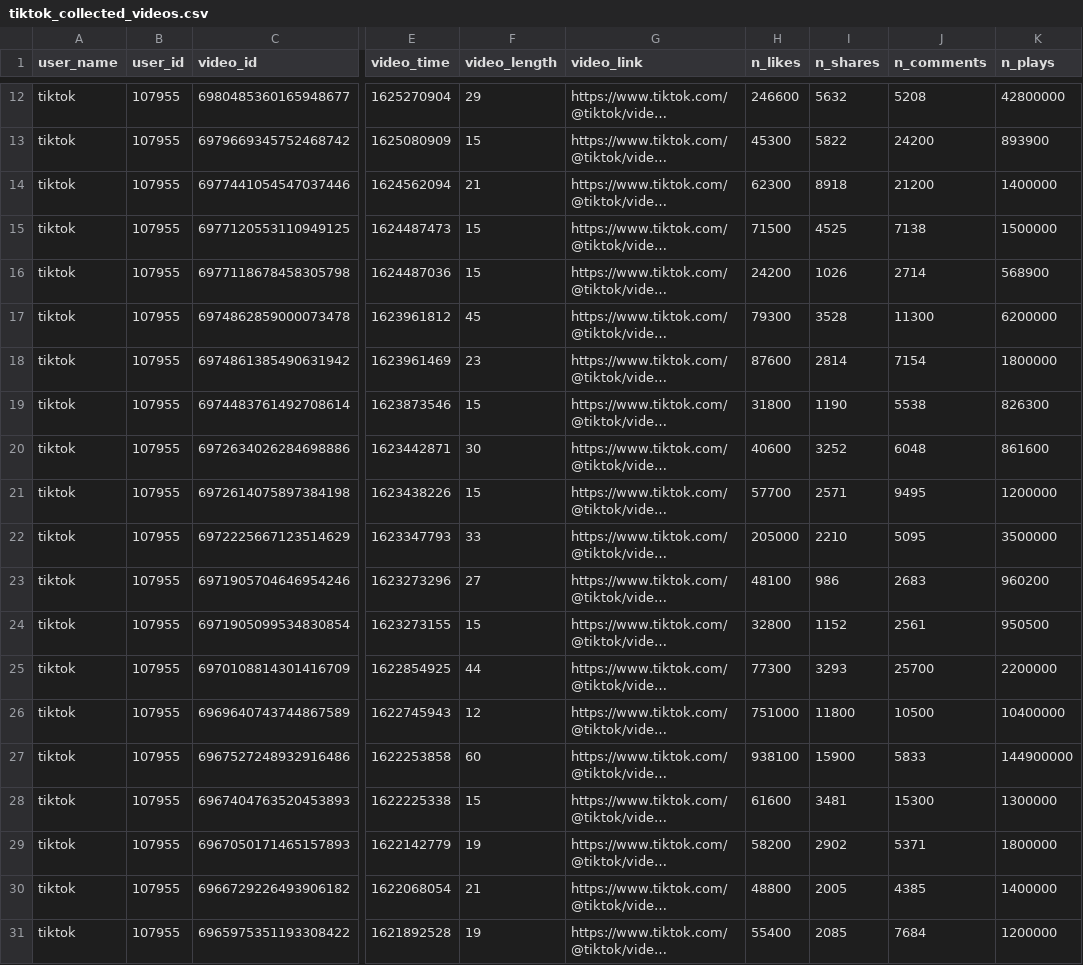
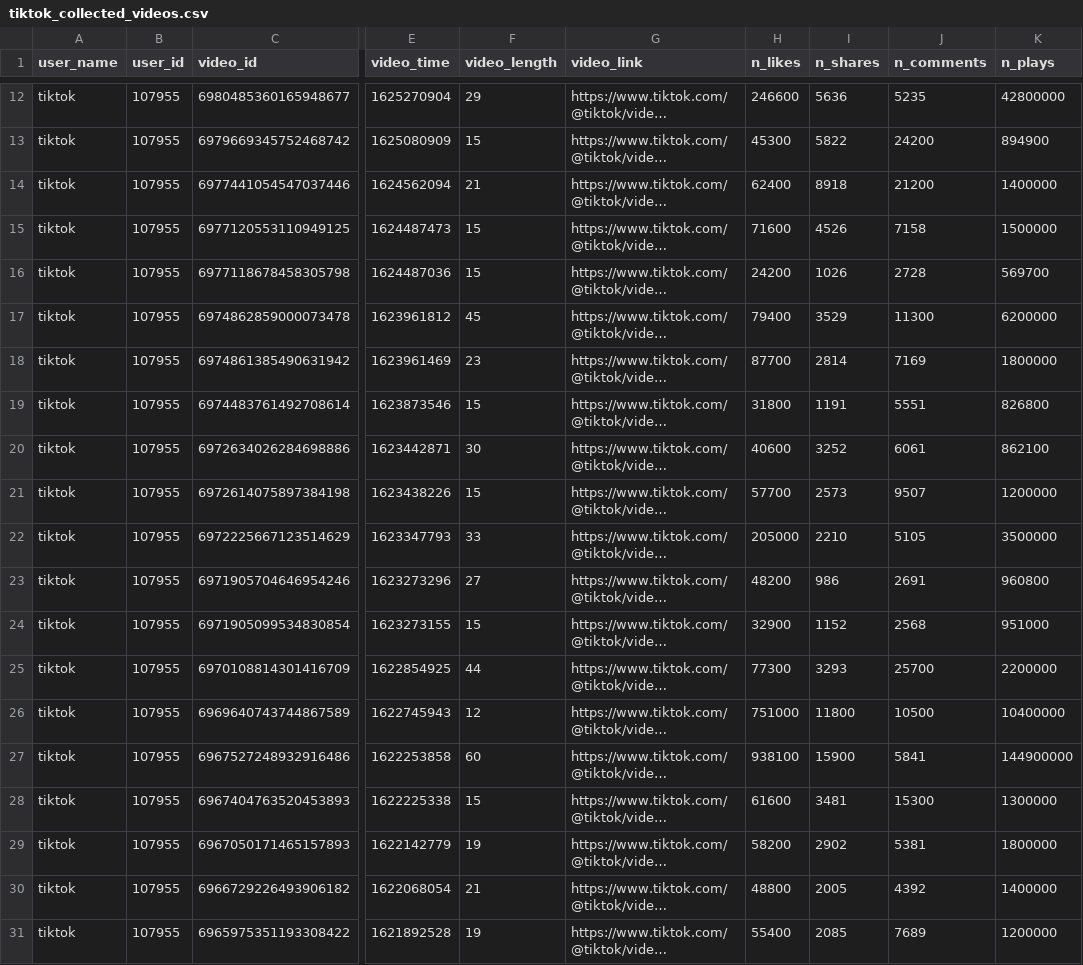
Before and after one commit to Santa-Clara-Imaginarium-Lab/tiktok-scraping-with-python, a CSV file: tiktok_collected_videos.csv, drawn as a sheet; only a part is shown, gaps mark what is left out; long unchanged cells end in …; the diff covers the shown part only; the diff names each change by its address in the sheet, - before the commit and + after, or states it on an @@ line.

```diff
--- a/tiktok_collected_videos.csv
+++ b/tiktok_collected_videos.csv
-I12 (n_shares): 5632
+I12 (n_shares): 5636
-J12 (n_comments): 5208
+J12 (n_comments): 5235
-K13 (n_plays): 893900
+K13 (n_plays): 894900
-H14 (n_likes): 62300
+H14 (n_likes): 62400
-H15 (n_likes): 71500
+H15 (n_likes): 71600
-I15 (n_shares): 4525
+I15 (n_shares): 4526
-J15 (n_comments): 7138
+J15 (n_comments): 7158
-J16 (n_comments): 2714
+J16 (n_comments): 2728
-K16 (n_plays): 568900
+K16 (n_plays): 569700
-H17 (n_likes): 79300
+H17 (n_likes): 79400
-I17 (n_shares): 3528
+I17 (n_shares): 3529
-H18 (n_likes): 87600
+H18 (n_likes): 87700
-J18 (n_comments): 7154
+J18 (n_comments): 7169
-I19 (n_shares): 1190
+I19 (n_shares): 1191
-J19 (n_comments): 5538
+J19 (n_comments): 5551
-K19 (n_plays): 826300
+K19 (n_plays): 826800
-J20 (n_comments): 6048
+J20 (n_comments): 6061
-K20 (n_plays): 861600
+K20 (n_plays): 862100
-I21 (n_shares): 2571
+I21 (n_shares): 2573
-J21 (n_comments): 9495
+J21 (n_comments): 9507
-J22 (n_comments): 5095
+J22 (n_comments): 5105
-H23 (n_likes): 48100
+H23 (n_likes): 48200
-J23 (n_comments): 2683
+J23 (n_comments): 2691
-K23 (n_plays): 960200
+K23 (n_plays): 960800
-H24 (n_likes): 32800
+H24 (n_likes): 32900
-J24 (n_comments): 2561
+J24 (n_comments): 2568
-K24 (n_plays): 950500
+K24 (n_plays): 951000
-J27 (n_comments): 5833
+J27 (n_comments): 5841
-J29 (n_comments): 5371
+J29 (n_comments): 5381
-J30 (n_comments): 4385
+J30 (n_comments): 4392
-J31 (n_comments): 7684
+J31 (n_comments): 7689
```
Also changed, not shown: 32 edited cells elsewhere in this file, tiktok_collected_liked_videos.csv, trending_authors.csv, 4 other files.
